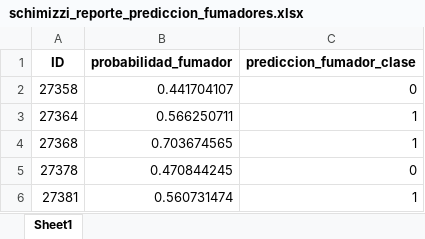
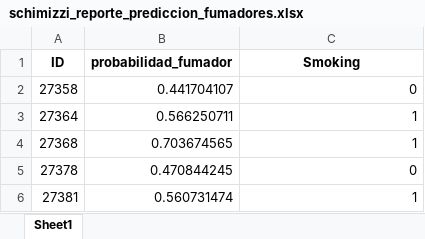
Before and after one commit to Schimizzi/RandomForest_tp2_UP, an Excel workbook: prediction_result/schimizzi_reporte_prediccion_fumadores.xlsx, sheet Sheet1, drawn as a sheet; only a part is shown; values as stored, in another font and other column widths than the file's, no borders; the diff names each change by its address in the sheet, - before the commit and + after, or states it on an @@ line.

```diff
--- a/prediction_result/schimizzi_reporte_prediccion_fumadores.xlsx (sheet Sheet1)
+++ b/prediction_result/schimizzi_reporte_prediccion_fumadores.xlsx (sheet Sheet1)
-C1: prediccion_fumador_clase
+C1: Smoking
```
Also changed, not shown: 2 other files.
